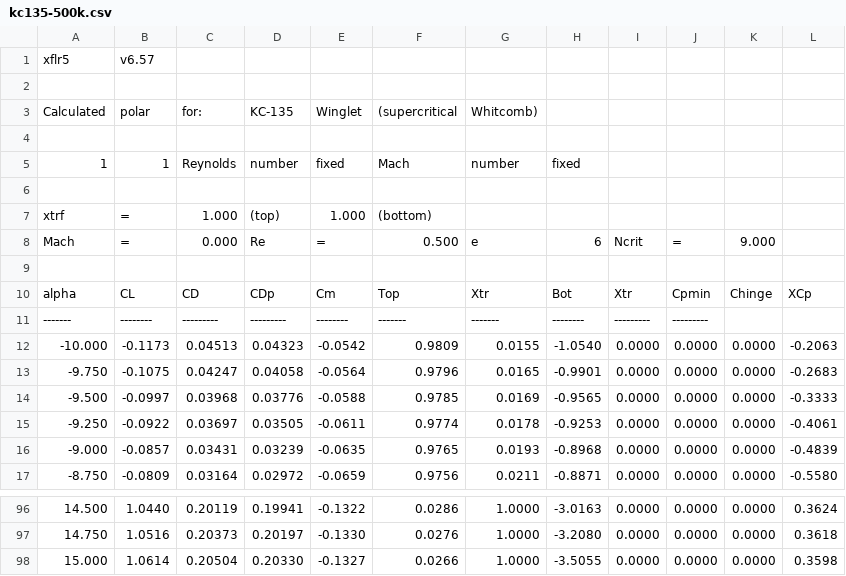
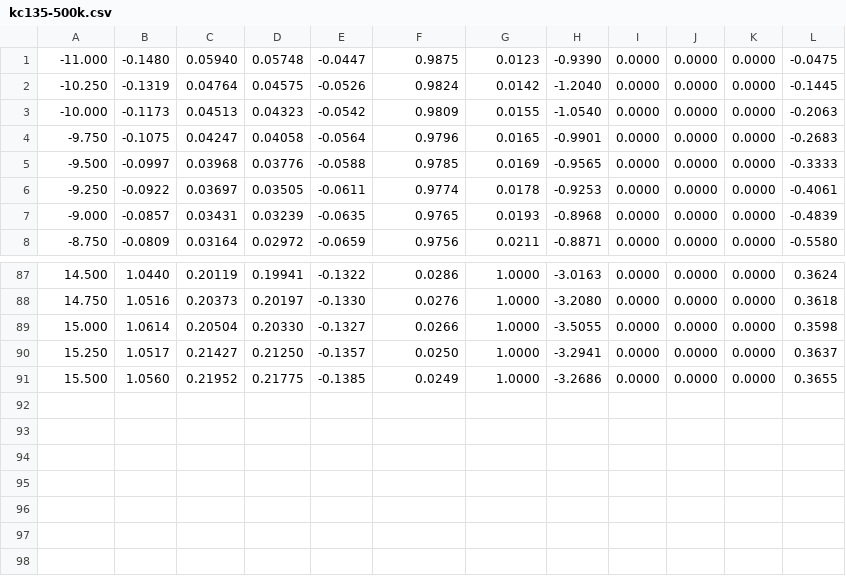
Before and after one commit to TvanZelderen/DSE_perfanalysis, a CSV file: airfoil_database/kc135-500k.csv, drawn as a sheet; only a part is shown, gaps mark what is left out; removed rows and columns are numbered as before the commit, all else as after; the diff names each change by its address in the sheet, - before the commit and + after, or states it on an @@ line.

```diff
--- a/airfoil_database/kc135-500k.csv
+++ b/airfoil_database/kc135-500k.csv
-row 1: xflr5 | v6.57
-row 1: (empty)
+row 1: -11.000 | -0.1480 | 0.05940 | 0.05748 | -0.0447 | 0.9875 | 0.0123 | -0.9390 | 0.0000 | 0.0000 | 0.0000 | -0.0475
-row 3: Calculated | polar | for: | KC-135 | Winglet | (supercritical | Whitcomb)
-row 2: (empty)
+row 2: -10.250 | -0.1319 | 0.04764 | 0.04575 | -0.0526 | 0.9824 | 0.0142 | -1.2040 | 0.0000 | 0.0000 | 0.0000 | -0.1445
-row 5: 1 | 1 | Reynolds | number | fixed | Mach | number | fixed
-row 6: (empty)
-row 7: xtrf | = | 1.000 | (top) | 1.000 | (bottom)
-row 8: Mach | = | 0.000 | Re | = | 0.500 | e | 6 | Ncrit | = | 9.000
-row 9: (empty)
-row 10: alpha | CL | CD | CDp | Cm | Top | Xtr | Bot | Xtr | Cpmin | Chinge | XCp
-row 11: ------- | -------- | --------- | --------- | -------- | ------- | ------- | -------- | --------- | ---------
+row 90: 15.250 | 1.0517 | 0.21427 | 0.21250 | -0.1357 | 0.0250 | 1.0000 | -3.2941 | 0.0000 | 0.0000 | 0.0000 | 0.3637
+row 91: 15.500 | 1.0560 | 0.21952 | 0.21775 | -0.1385 | 0.0249 | 1.0000 | -3.2686 | 0.0000 | 0.0000 | 0.0000 | 0.3655
```
Also changed, not shown: airfoil_database/kc135-100k.csv, airfoil_database/kc135-250k.csv, 11 other files.
